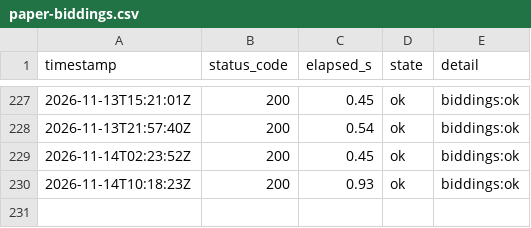
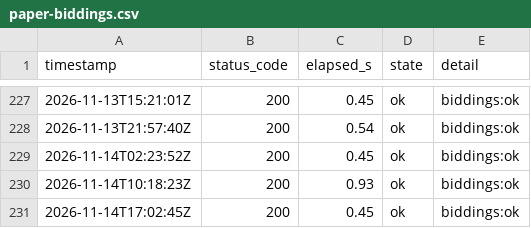
Before and after one commit to lee-sj/monitor, a CSV file: data/paper-biddings.csv, drawn as a sheet; only a part is shown, gaps mark what is left out; the diff names each change by its address in the sheet, - before the commit and + after, or states it on an @@ line.

```diff
--- a/data/paper-biddings.csv
+++ b/data/paper-biddings.csv
+row 231: 2026-11-14T17:02:45Z | 200 | 0.45 | ok | biddings:ok
```
Also changed, not shown: data/paper-pre-spec.csv, data/paper.csv, 1 other file.
